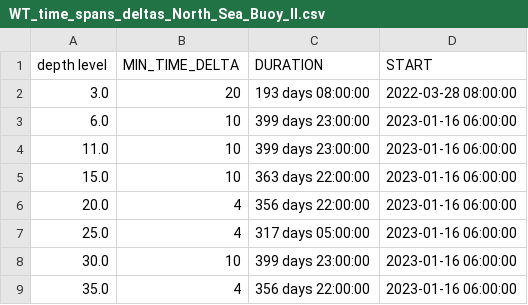
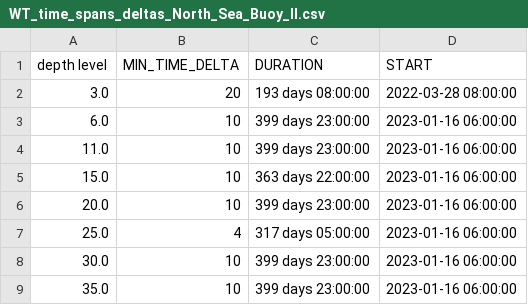
Before and after one commit to IrisHinrichs/01_ML_QC_MARNET, a CSV file: B_ExpDatAn/Results/North_Sea_Buoy_II/WT_time_spans_deltas_North_Sea_Buoy_II.csv, drawn as a sheet.

Commit message:
Corrected results, consequence of bug fix

```diff
--- a/B_ExpDatAn/Results/North_Sea_Buoy_II/WT_time_spans_deltas_North_Sea_Buoy_II.csv
+++ b/B_ExpDatAn/Results/North_Sea_Buoy_II/WT_time_spans_deltas_North_Sea_Buoy_II.csv
@@ -5,5 +5,5 @@ depth level;MIN_TIME_DELTA;DURATION;START
 15.0;10;363 days 22:00:00;2023-01-16 06:00:00
-20.0;4;356 days 22:00:00;2023-01-16 06:00:00
+20.0;10;399 days 23:00:00;2023-01-16 06:00:00
 25.0;4;317 days 05:00:00;2023-01-16 06:00:00
 30.0;10;399 days 23:00:00;2023-01-16 06:00:00
-35.0;4;356 days 22:00:00;2023-01-16 06:00:00
+35.0;10;399 days 23:00:00;2023-01-16 06:00:00
```
Also changed, not shown: B_ExpDatAn/Results/North_Sea_Buoy_II/SZ_35.0_max_time_spans_North_Sea_Buoy_II.csv, B_ExpDatAn/Results/North_Sea_Buoy_II/WT_20.0_max_time_spans_North_Sea_Buoy_II.csv, 4 other files.
